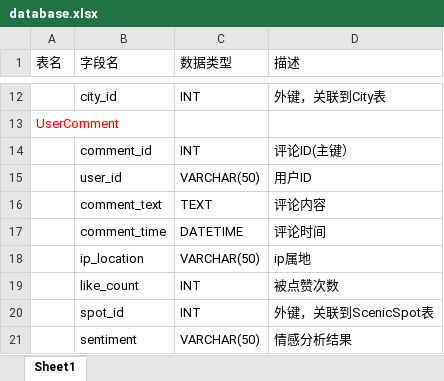
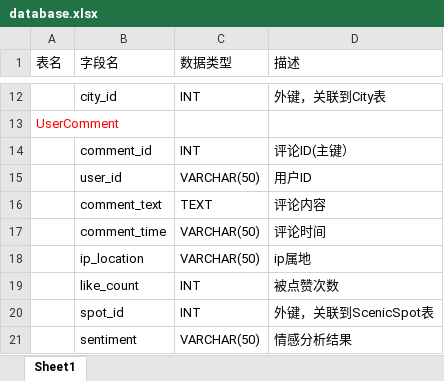
Before and after one commit to Deeraniy/HX_cultural_transmission_sys, an Excel workbook: doc/database.xlsx, sheet Sheet1, drawn as a sheet; only a part is shown, gaps mark what is left out; values as stored, in another font and other column widths than the file's, no borders; the diff names each change by its address in the sheet, - before the commit and + after, or states it on an @@ line.

```diff
--- a/doc/database.xlsx (sheet Sheet1)
+++ b/doc/database.xlsx (sheet Sheet1)
-C17 (数据类型): DATETIME
+C17 (数据类型): VARCHAR(50)
```
Also changed, not shown: 3 other files.
